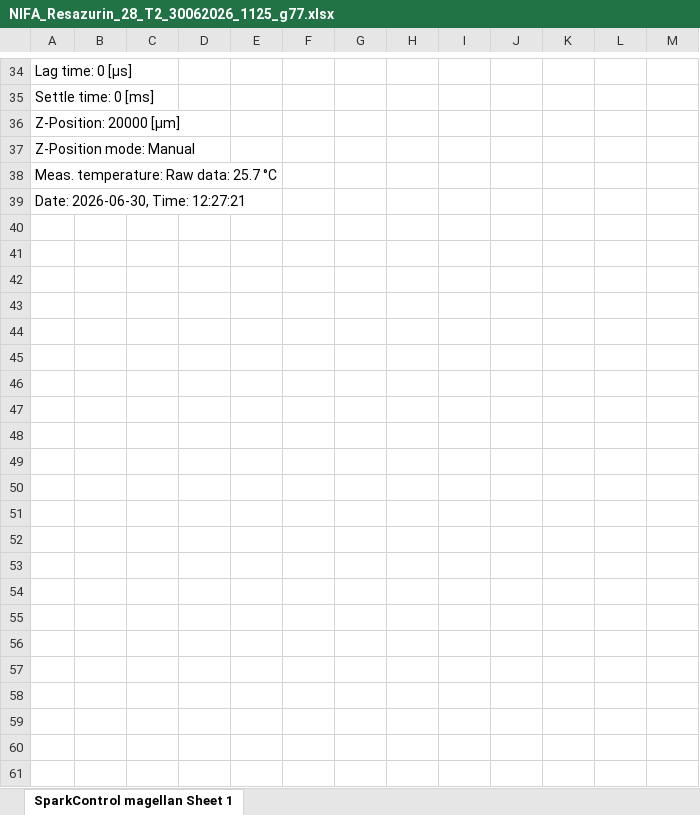
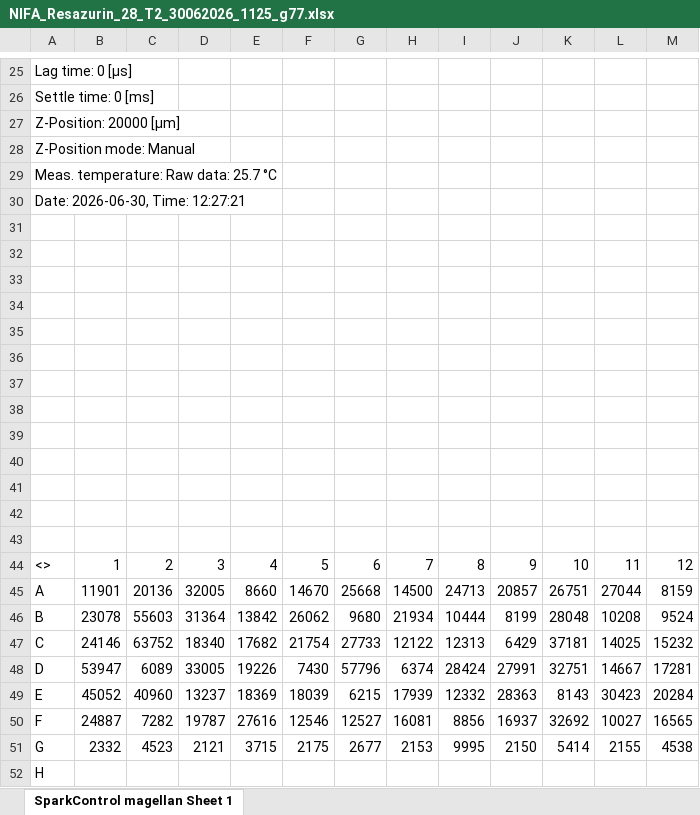
Before and after one commit to GurrLab/Predictive_phenomics, an Excel workbook: RAnalysis/data/Pacific_oyster/resazurin/20260630_28/NIFA_Resazurin_28_T2_30062026_1125_g77.xlsx, sheet SparkControl magellan Sheet 1, drawn as a sheet; only a part is shown, gaps mark what is left out; values as stored, in another font and other column widths than the file's, no borders; the diff names each change by its address in the sheet, - before the commit and + after, or states it on an @@ line.

```diff
--- a/RAnalysis/data/Pacific_oyster/resazurin/20260630_28/NIFA_Resazurin_28_T2_30062026_1125_g77.xlsx (sheet SparkControl magellan Sheet 1)
+++ b/RAnalysis/data/Pacific_oyster/resazurin/20260630_28/NIFA_Resazurin_28_T2_30062026_1125_g77.xlsx (sheet SparkControl magellan Sheet 1)
+row 31: (empty)
+row 32: (empty)
+row 33: (empty)
+row 34: (empty)
+row 35: (empty)
+row 36: (empty)
+row 37: (empty)
+row 38: (empty)
+row 39: (empty)
+row 40: (empty)
+row 41: (empty)
+row 42: (empty)
+row 43: (empty)
@@ row 1 moved to row 44: <> @@
@@ row 2 moved to row 45: A @@
@@ row 3 moved to row 46: B @@
@@ row 4 moved to row 47: C @@
@@ row 5 moved to row 48: D @@
@@ row 6 moved to row 49: E @@
@@ row 7 moved to row 50: F @@
@@ row 8 moved to row 51: G @@
@@ row 9 moved to row 52: H @@
```
Also changed, not shown: RAnalysis/data/Pacific_oyster/resazurin/20260630_28/NIFA_Resazurin_28_T0_30062026_1025_g77.xlsx, RAnalysis/data/Pacific_oyster/resazurin/20260630_28/NIFA_Resazurin_28_T1_30062026_1122_g77.xlsx, 23 other files.
